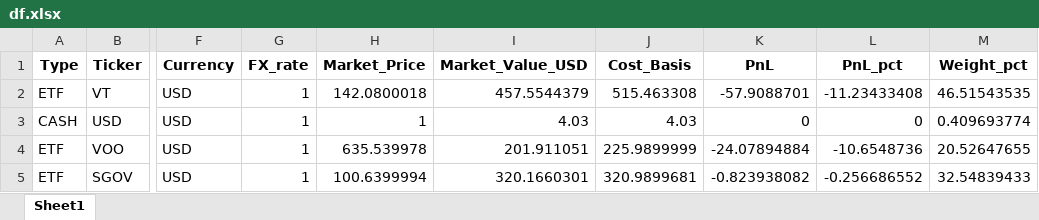
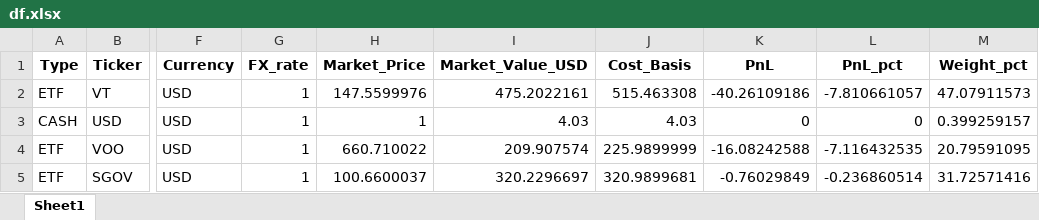
Before and after one commit to yevhen1231/ibkr-dashboard, an Excel workbook: Data/df.xlsx, sheet Sheet1, drawn as a sheet; only a part is shown, gaps mark what is left out; values as stored, in another font and other column widths than the file's, no borders; the diff names each change by its address in the sheet, - before the commit and + after, or states it on an @@ line.

```diff
--- a/Data/df.xlsx (sheet Sheet1)
+++ b/Data/df.xlsx (sheet Sheet1)
-H2 (Market_Price): 142.0800018
+H2 (Market_Price): 147.5599976
-I2 (Market_Value_USD): 457.5544379
+I2 (Market_Value_USD): 475.2022161
-K2 (PnL): -57.9088701
+K2 (PnL): -40.26109186
-L2 (PnL_pct): -11.23433408
+L2 (PnL_pct): -7.810661057
-M2 (Weight_pct): 46.51543535
+M2 (Weight_pct): 47.07911573
-M3 (Weight_pct): 0.409693774
+M3 (Weight_pct): 0.399259157
-H4 (Market_Price): 635.539978
+H4 (Market_Price): 660.710022
-I4 (Market_Value_USD): 201.911051
+I4 (Market_Value_USD): 209.907574
-K4 (PnL): -24.07894884
+K4 (PnL): -16.08242588
-L4 (PnL_pct): -10.6548736
+L4 (PnL_pct): -7.116432535
-M4 (Weight_pct): 20.52647655
+M4 (Weight_pct): 20.79591095
-H5 (Market_Price): 100.6399994
+H5 (Market_Price): 100.6600037
-I5 (Market_Value_USD): 320.1660301
+I5 (Market_Value_USD): 320.2296697
-K5 (PnL): -0.823938082
+K5 (PnL): -0.76029849
-L5 (PnL_pct): -0.256686552
+L5 (PnL_pct): -0.236860514
-M5 (Weight_pct): 32.54839433
+M5 (Weight_pct): 31.72571416
```
Also changed, not shown: Data/iau.xlsx, Data/sgov.xlsx, 2 other files.
